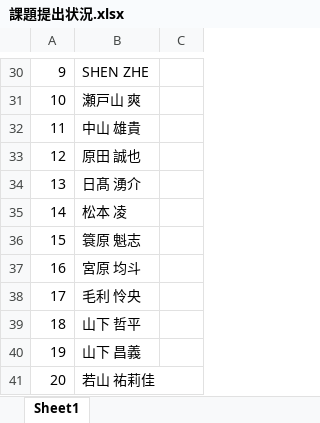
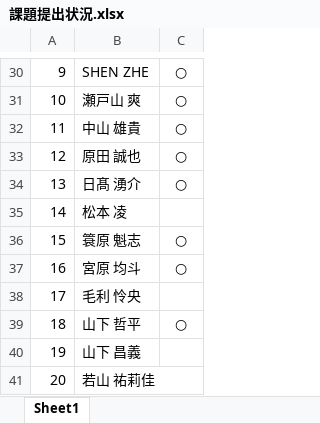
Before and after one commit to nishino-naoyuki/2018Web, an Excel workbook: 課題/課題提出状況.xlsx, sheet Sheet1, drawn as a sheet; only a part is shown, gaps mark what is left out; values as stored, in another font and other column widths than the file's, no borders; the diff covers the shown part only; the diff names each change by its address in the sheet, - before the commit and + after, or states it on an @@ line.

```diff
--- a/課題/課題提出状況.xlsx (sheet Sheet1)
+++ b/課題/課題提出状況.xlsx (sheet Sheet1)
-C30:C34: (empty)
+C30:C34: ○
-C36:C37: (empty)
+C36:C37: ○
-C39: (empty)
+C39: ○
```
Also changed, not shown: 23 edited cells elsewhere in this sheet, 4 other files.
